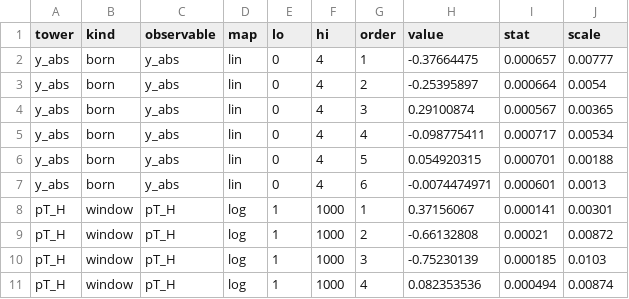
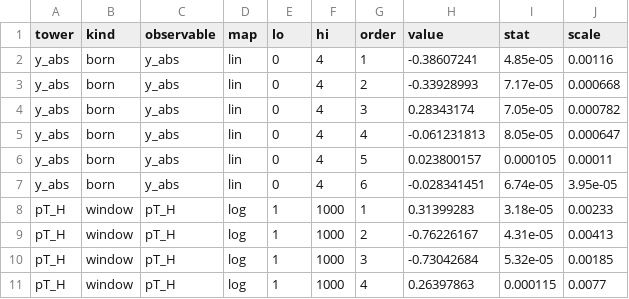
Before and after one commit to benleo12/maxent_NNLO, a CSV file: moments/ggh_nnlo_moments.csv, drawn as a sheet; only a part is shown; the diff covers the shown part only.

```diff
--- a/moments/ggh_nnlo_moments.csv
+++ b/moments/ggh_nnlo_moments.csv
@@ -1,11 +1,11 @@
 tower,kind,observable,map,lo,hi,order,value,stat,scale
-y_abs,born,y_abs,lin,0,4,1,-0.37664475,0.000657,0.00777
-y_abs,born,y_abs,lin,0,4,2,-0.25395897,0.000664,0.0054
-y_abs,born,y_abs,lin,0,4,3,0.29100874,0.000567,0.00365
-y_abs,born,y_abs,lin,0,4,4,-0.098775411,0.000717,0.00534
-y_abs,born,y_abs,lin,0,4,5,0.054920315,0.000701,0.00188
-y_abs,born,y_abs,lin,0,4,6,-0.0074474971,0.000601,0.0013
-pT_H,window,pT_H,log,1,1000,1,0.37156067,0.000141,0.00301
-pT_H,window,pT_H,log,1,1000,2,-0.66132808,0.00021,0.00872
-pT_H,window,pT_H,log,1,1000,3,-0.75230139,0.000185,0.0103
-pT_H,window,pT_H,log,1,1000,4,0.082353536,0.000494,0.00874
+y_abs,born,y_abs,lin,0,4,1,-0.38607241,4.85e-05,0.00116
+y_abs,born,y_abs,lin,0,4,2,-0.33928993,7.17e-05,0.000668
+y_abs,born,y_abs,lin,0,4,3,0.28343174,7.05e-05,0.000782
+y_abs,born,y_abs,lin,0,4,4,-0.061231813,8.05e-05,0.000647
+y_abs,born,y_abs,lin,0,4,5,0.023800157,0.000105,0.00011
+y_abs,born,y_abs,lin,0,4,6,-0.028341451,6.74e-05,3.95e-05
+pT_H,window,pT_H,log,1,1000,1,0.31399283,3.18e-05,0.00233
+pT_H,window,pT_H,log,1,1000,2,-0.76226167,4.31e-05,0.00413
+pT_H,window,pT_H,log,1,1000,3,-0.73042684,5.32e-05,0.00185
+pT_H,window,pT_H,log,1,1000,4,0.26397863,0.000115,0.0077
```
Also changed, not shown: 24 edited cells elsewhere in this file, 27 other files.
